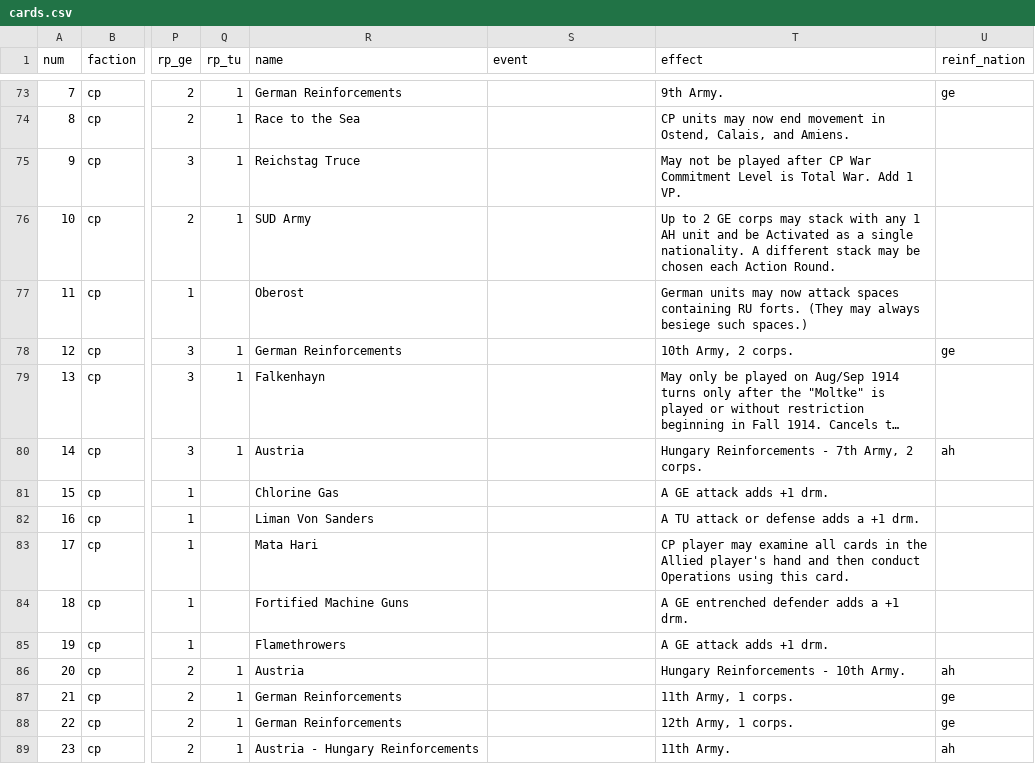
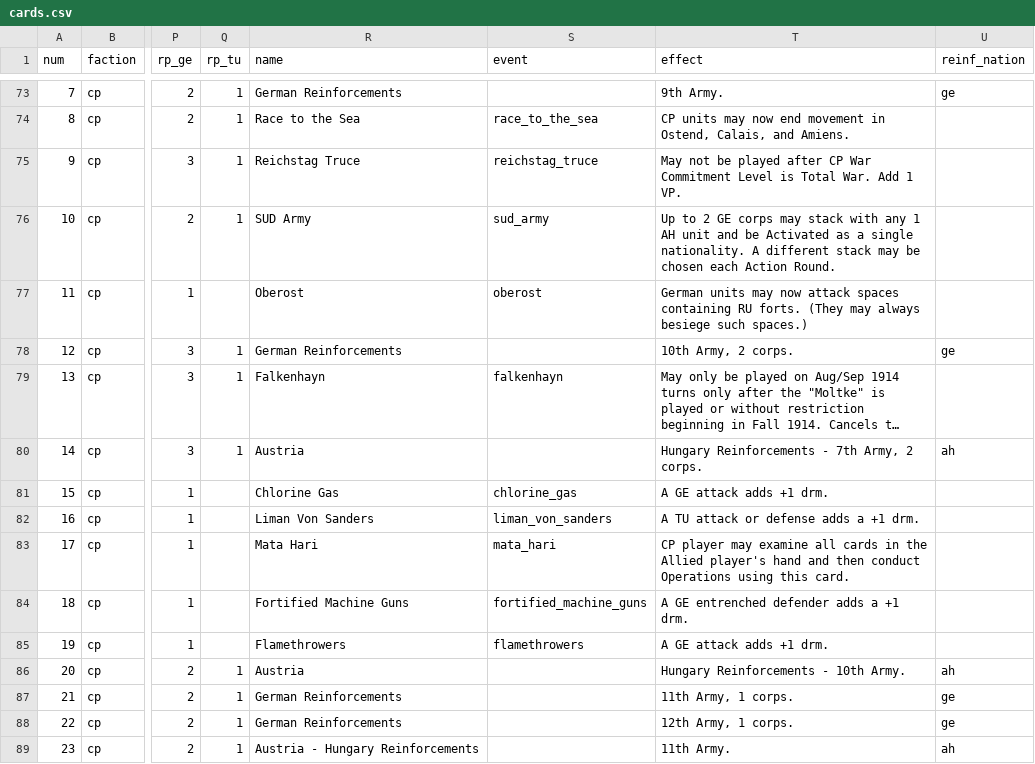
Before and after one commit to rally-the-troops/paths-of-glory, a CSV file: csv/cards.csv, drawn as a sheet; only a part is shown, gaps mark what is left out; long unchanged cells end in …; the diff covers the shown part only; the diff names each change by its address in the sheet, - before the commit and + after, or states it on an @@ line.

Commit message:
Add hooks for all the events in data.js

```diff
--- a/csv/cards.csv
+++ b/csv/cards.csv
-S74 (event): (empty)
+S74 (event): race_to_the_sea
-S75 (event): (empty)
+S75 (event): reichstag_truce
-S76 (event): (empty)
+S76 (event): sud_army
-S77 (event): (empty)
+S77 (event): oberost
-S79 (event): (empty)
+S79 (event): falkenhayn
-S81 (event): (empty)
+S81 (event): chlorine_gas
-S82 (event): (empty)
+S82 (event): liman_von_sanders
-S83 (event): (empty)
+S83 (event): mata_hari
-S84 (event): (empty)
+S84 (event): fortified_machine_guns
-S85 (event): (empty)
+S85 (event): flamethrowers
```
Also changed, not shown: 84 edited cells elsewhere in this file, 1 other file.
